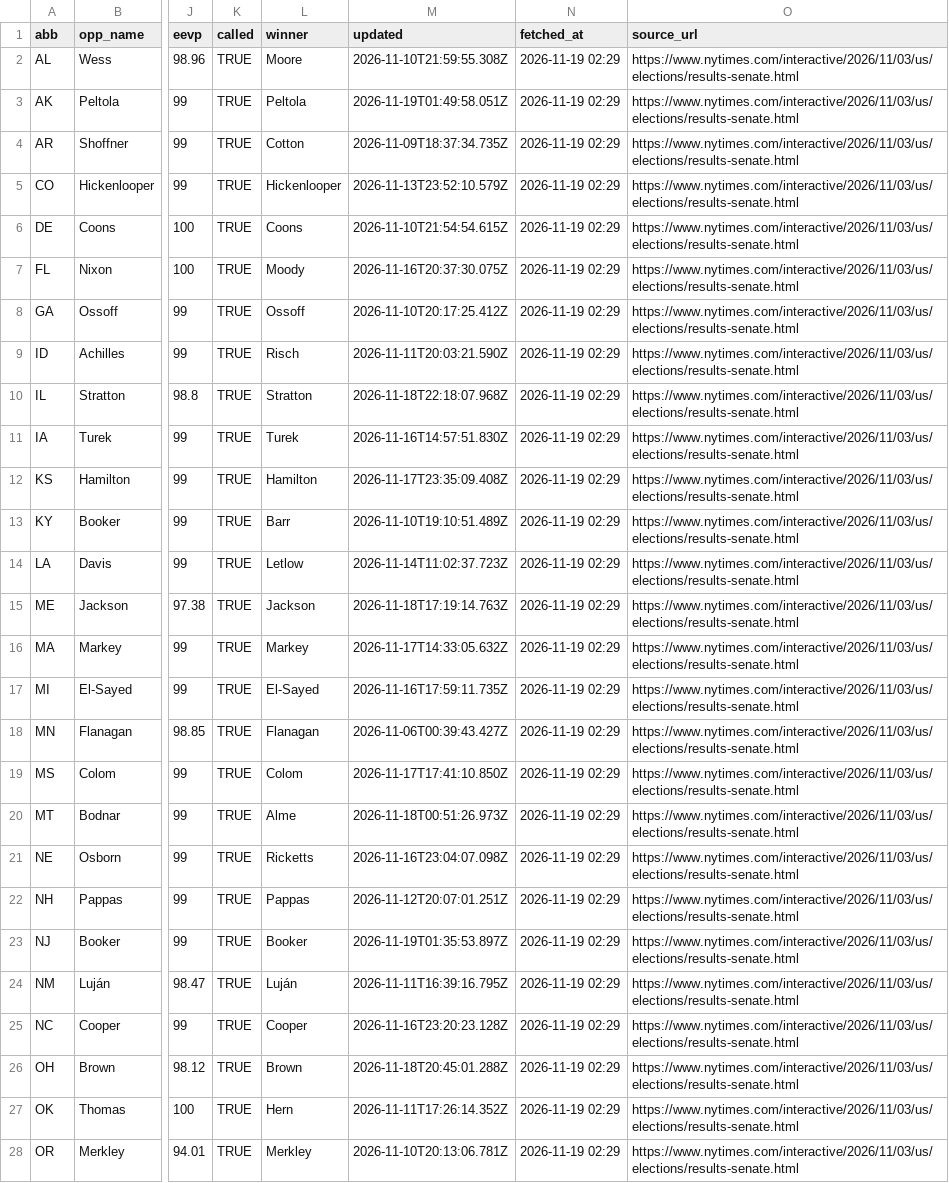
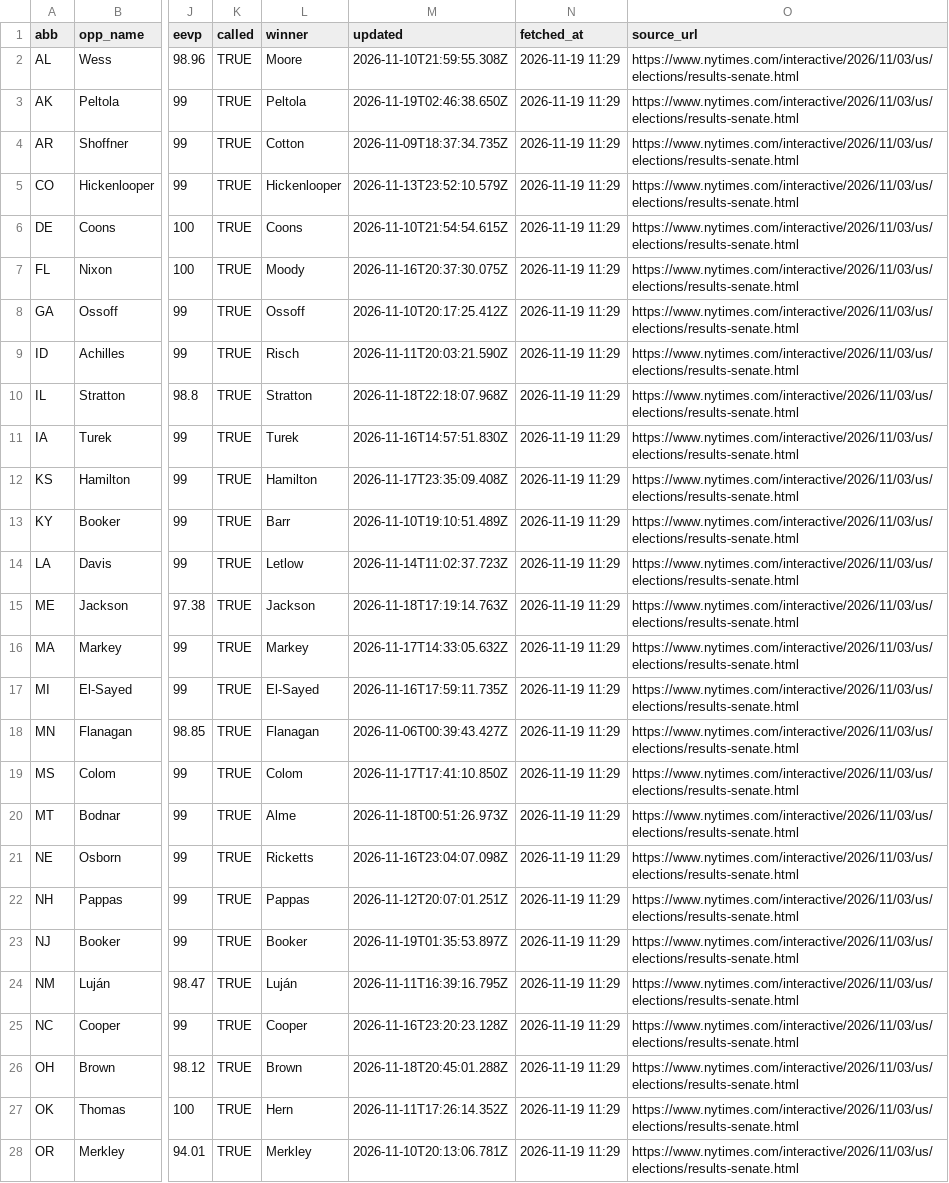
Before and after one commit to KeepTheOutliers/margin-of-error, a CSV file: data/results_2026.csv, drawn as a sheet; only a part is shown, gaps mark what is left out; the diff covers the shown part only; the diff names each change by its address in the sheet, - before the commit and + after, or states it on an @@ line.

```diff
--- a/data/results_2026.csv
+++ b/data/results_2026.csv
-N2:N28 (fetched_at): 2026-11-19 02:29
+N2:N28 (fetched_at): 2026-11-19 11:29
-M3 (updated): 2026-11-19T01:49:58.051Z
+M3 (updated): 2026-11-19T02:46:38.650Z
```
Also changed, not shown: 8 edited cells elsewhere in this file.
